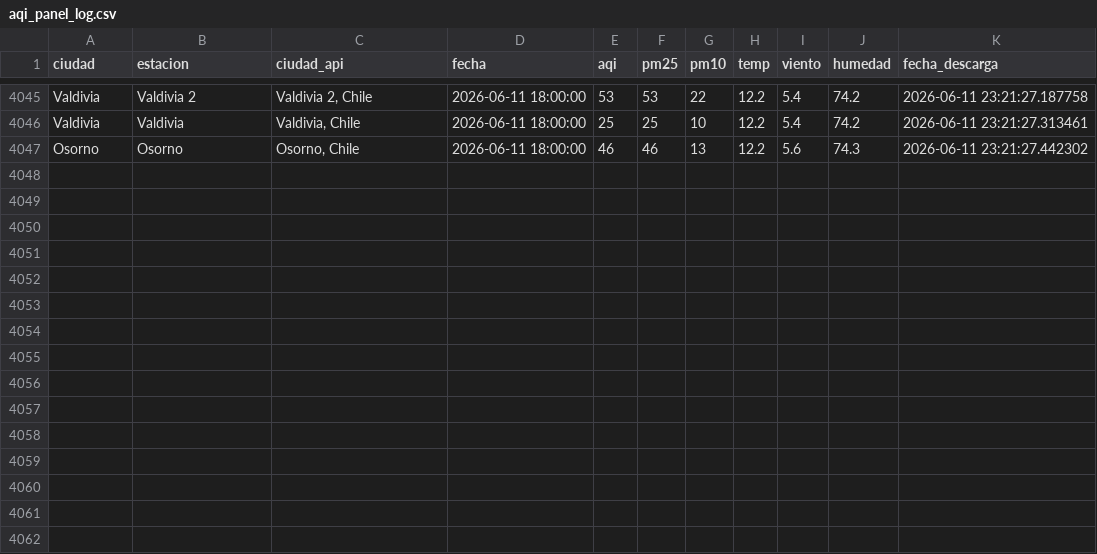
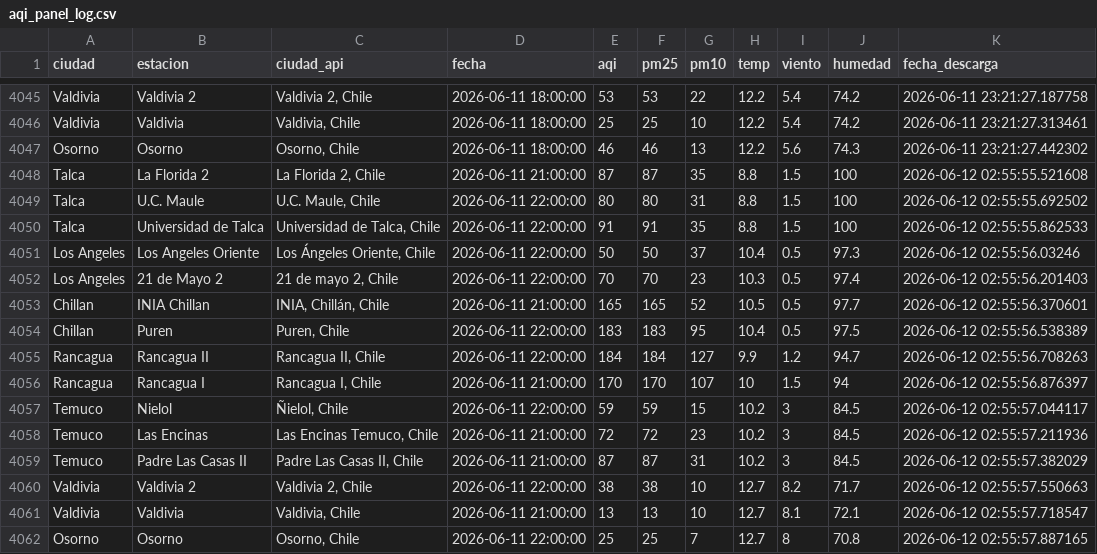
Before and after one commit to CConchaF/pm, a CSV file: data/aqi_panel_log.csv, drawn as a sheet; only a part is shown, gaps mark what is left out.

```diff
--- a/data/aqi_panel_log.csv
+++ b/data/aqi_panel_log.csv
@@ -4047 +4047,16 @@ Valdivia,Valdivia,"Valdivia, Chile",2026-06-11 18:00:00,25,25,10,12.2,5.4,74.2,2
 Osorno,Osorno,"Osorno, Chile",2026-06-11 18:00:00,46,46,13,12.2,5.6,74.3,2026-06-11 23:21:27.442302
+Talca,La Florida 2,"La Florida 2, Chile",2026-06-11 21:00:00,87,87,35,8.8,1.5,100,2026-06-12 02:55:55.521608
+Talca,U.C. Maule,"U.C. Maule, Chile",2026-06-11 22:00:00,80,80,31,8.8,1.5,100,2026-06-12 02:55:55.692502
+Talca,Universidad de Talca,"Universidad de Talca, Chile",2026-06-11 22:00:00,91,91,35,8.8,1.5,100,2026-06-12 02:55:55.862533
+Los Angeles,Los Angeles Oriente,"Los Ángeles Oriente, Chile",2026-06-11 22:00:00,50,50,37,10.4,0.5,97.3,2026-06-12 02:55:56.03246
+Los Angeles,21 de Mayo 2,"21 de mayo 2, Chile",2026-06-11 22:00:00,70,70,23,10.3,0.5,97.4,2026-06-12 02:55:56.201403
+Chillan,INIA Chillan,"INIA, Chillán, Chile",2026-06-11 21:00:00,165,165,52,10.5,0.5,97.7,2026-06-12 02:55:56.370601
+Chillan,Puren,"Puren, Chile",2026-06-11 22:00:00,183,183,95,10.4,0.5,97.5,2026-06-12 02:55:56.538389
+Rancagua,Rancagua II,"Rancagua II, Chile",2026-06-11 22:00:00,184,184,127,9.9,1.2,94.7,2026-06-12 02:55:56.708263
+Rancagua,Rancagua I,"Rancagua I, Chile",2026-06-11 21:00:00,170,170,107,10,1.5,94,2026-06-12 02:55:56.876397
+Temuco,Nielol,"Ñielol, Chile",2026-06-11 22:00:00,59,59,15,10.2,3,84.5,2026-06-12 02:55:57.044117
+Temuco,Las Encinas,"Las Encinas Temuco, Chile",2026-06-11 21:00:00,72,72,23,10.2,3,84.5,2026-06-12 02:55:57.211936
+Temuco,Padre Las Casas II,"Padre Las Casas II, Chile",2026-06-11 21:00:00,87,87,31,10.2,3,84.5,2026-06-12 02:55:57.382029
+Valdivia,Valdivia 2,"Valdivia 2, Chile",2026-06-11 22:00:00,38,38,10,12.7,8.2,71.7,2026-06-12 02:55:57.550663
+Valdivia,Valdivia,"Valdivia, Chile",2026-06-11 21:00:00,13,13,10,12.7,8.1,72.1,2026-06-12 02:55:57.718547
+Osorno,Osorno,"Osorno, Chile",2026-06-11 22:00:00,25,25,7,12.7,8,70.8,2026-06-12 02:55:57.887165
```
